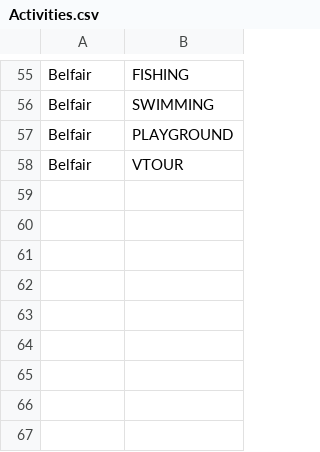
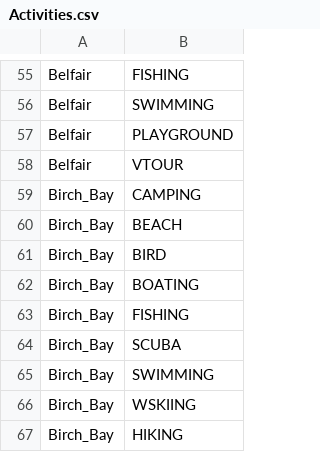
Before and after one commit to WSPF/SeattleGiveCamp, a CSV file: Activities.csv, drawn as a sheet; only a part is shown, gaps mark what is left out.

Commit message:
Added Birch Bay State Park activities

```diff
--- a/Activities.csv
+++ b/Activities.csv
@@ -58 +58,10 @@ Belfair,PLAYGROUND
 Belfair,VTOUR
+Birch_Bay,CAMPING
+Birch_Bay,BEACH
+Birch_Bay,BIRD
+Birch_Bay,BOATING
+Birch_Bay,FISHING
+Birch_Bay,SCUBA
+Birch_Bay,SWIMMING
+Birch_Bay,WSKIING
+Birch_Bay,HIKING
```
